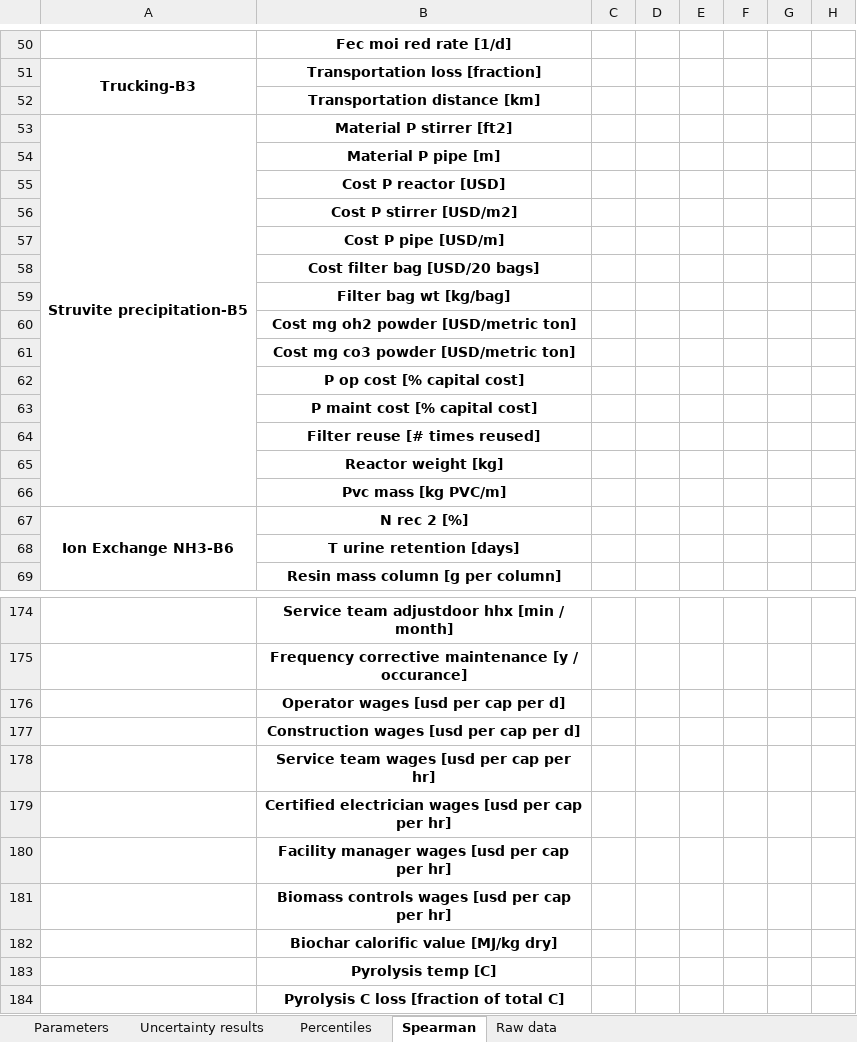
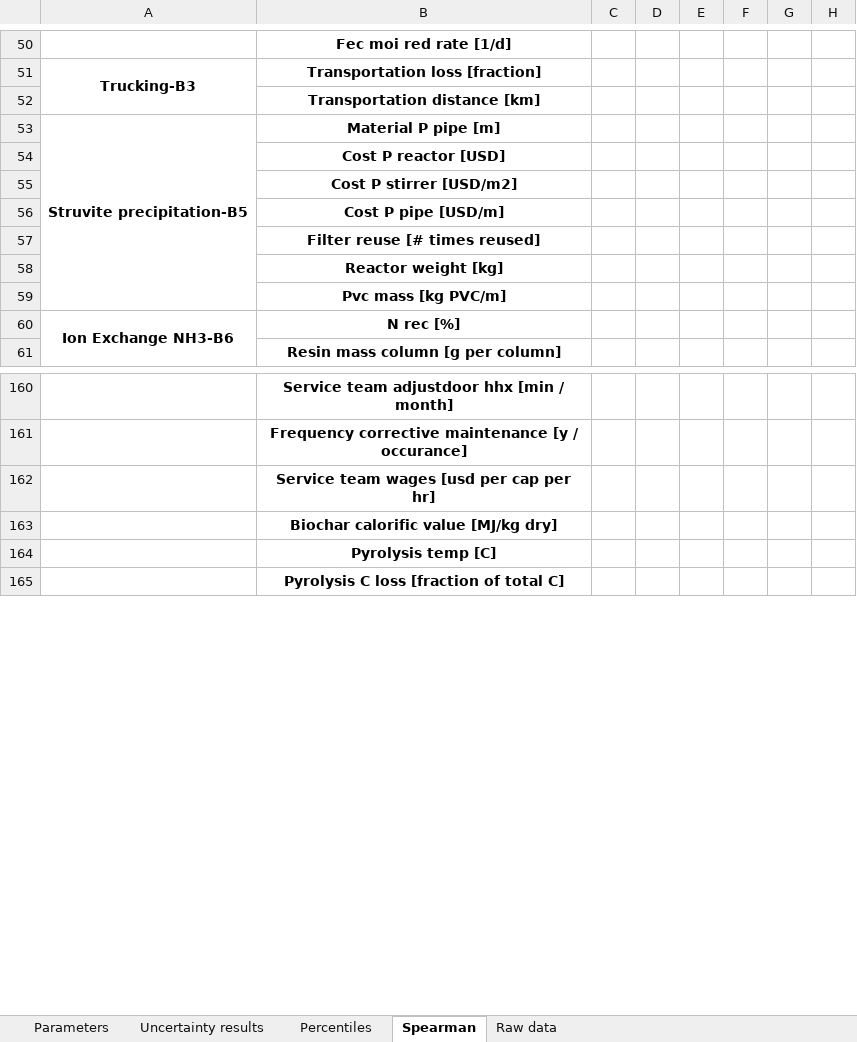
Before and after one commit to QSD-Group/EXPOsan, an Excel workbook: exposan/biogenic_refinery/results/uncertaintyB.xlsx, sheet Spearman, drawn as a sheet; only a part is shown, gaps mark what is left out; values as stored, in another font and other column widths than the file's, no borders; 1 other sheet too large or unreadable and not compared; removed rows and columns are numbered as before the commit, all else as after; rows hold the shown columns only; the diff covers the shown part only; the diff names each change by its address in the sheet, - before the commit and + after, or states it on an @@ line.

```diff
--- a/exposan/biogenic_refinery/results/uncertaintyB.xlsx (sheet Spearman)
+++ b/exposan/biogenic_refinery/results/uncertaintyB.xlsx (sheet Spearman)
-B53: Material P stirrer [ft2]
+B53: Material P pipe [m]
-row 54:  | Material P pipe [m]
-row 58:  | Cost filter bag [USD/20 bags]
-row 59:  | Filter bag wt [kg/bag]
-row 60:  | Cost mg oh2 powder [USD/metric ton]
-row 61:  | Cost mg co3 powder [USD/metric ton]
-row 62:  | P op cost [% capital cost]
-row 63:  | P maint cost [% capital cost]
-B60: N rec 2 [%]
+B60: N rec [%]
-row 68:  | T urine retention [days]
-row 176:  | Operator wages [usd per cap per d]
-row 177:  | Construction wages [usd per cap per d]
-row 179:  | Certified electrician wages [usd per cap per hr]
-row 180:  | Facility manager wages [usd per cap per hr]
-row 181:  | Biomass controls wages [usd per cap per hr]
```
Also changed, not shown: 17 removed rows elsewhere in this sheet, sheet Parameters, sheet Uncertainty results, sheet Percentiles, exposan/biogenic_refinery/results/uncertaintyA.xlsx, 1 other file.
